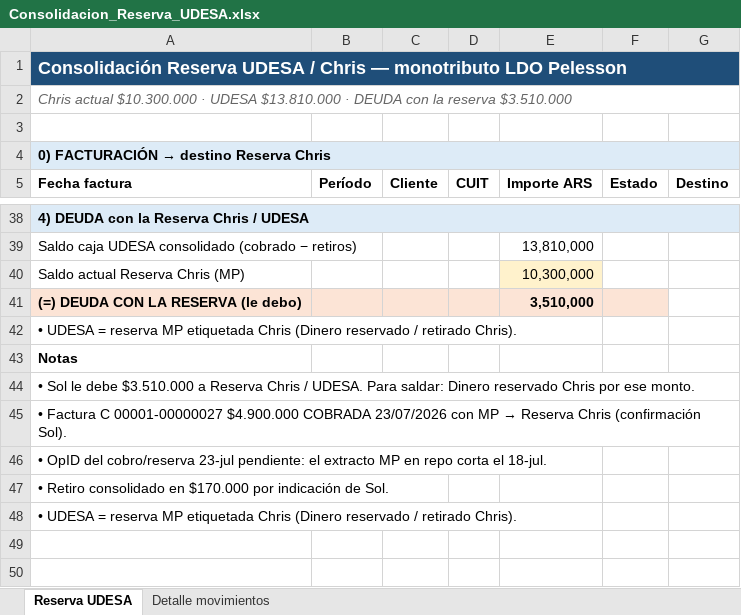
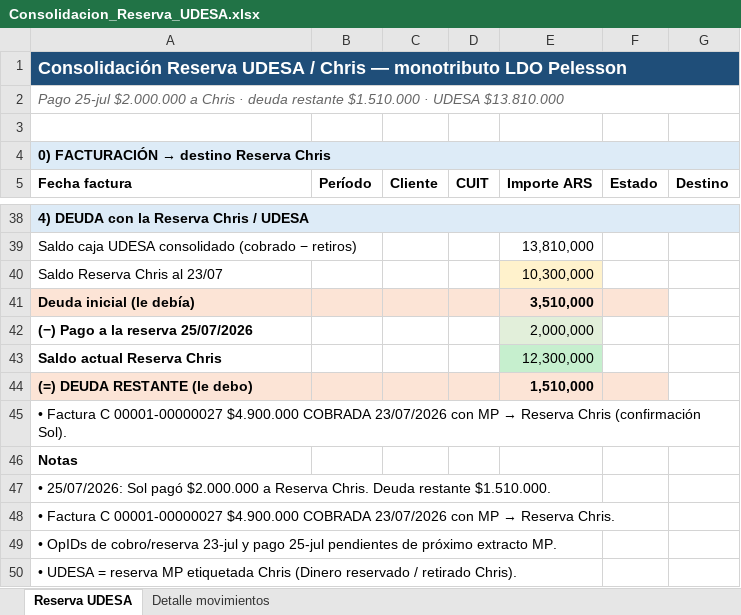
Before and after one commit to solzito148/budget, an Excel workbook: CIUDAD/_inbox/Consolidacion_Reserva_UDESA.xlsx, sheet Reserva UDESA, drawn as a sheet; only a part is shown, gaps mark what is left out; values as stored, in another font and other column widths than the file's, no borders; removed rows and columns are numbered as before the commit, all else as after; the diff names each change by its address in the sheet, - before the commit and + after, or states it on an @@ line.

```diff
--- a/CIUDAD/_inbox/Consolidacion_Reserva_UDESA.xlsx (sheet Reserva UDESA)
+++ b/CIUDAD/_inbox/Consolidacion_Reserva_UDESA.xlsx (sheet Reserva UDESA)
-A2 (Fecha factura): Chris actual $10.300.000 · UDESA $13.810.000 · DEUDA con la reserva $3.510.000
+A2 (Fecha factura): Pago 25-jul $2.000.000 a Chris · deuda restante $1.510.000 · UDESA $13.810.000
-A40 (Fecha factura): Saldo actual Reserva Chris (MP)
+A40 (Fecha factura): Saldo Reserva Chris al 23/07
-A41 (Fecha factura): (=) DEUDA CON LA RESERVA (le debo)
+A41 (Fecha factura): Deuda inicial (le debía)
+row 42: (−) Pago a la reserva 25/07/2026 |  |  |  | 2,000,000
+row 43: Saldo actual Reserva Chris |  |  |  | 12,300,000
+row 44: (=) DEUDA RESTANTE (le debo) |  |  |  | 1,510,000
@@ A45 (Fecha factura): • UDESA = reserva MP etiquetada Chris (Dinero reservado / retirado Chris). → • Factura C 00001-00000027 $4.900.000 COBRADA 23/07/2026 con MP → Reserva Chris (confirmación Sol). @@
-A47 (Fecha factura): • Sol le debe $3.510.000 a Reserva Chris / UDESA. Para saldar: Dinero reservado Chris por ese monto.
+A47 (Fecha factura): • 25/07/2026: Sol pagó $2.000.000 a Reserva Chris. Deuda restante $1.510.000.
-A48 (Fecha factura): …→ Reserva Chris (confirmación Sol).
+A48 (Fecha factura): …→ Reserva Chris.
-A49 (Fecha factura): • OpID del cobro/reserva 23-jul pendiente: el extracto MP en repo corta el 18-jul.
+A49 (Fecha factura): • OpIDs de cobro/reserva 23-jul y pago 25-jul pendientes de próximo extracto MP.
-row 47: • Retiro consolidado en $170.000 por indicación de Sol.
```
Also changed, not shown: sheet Detalle movimientos, 2 other files.
